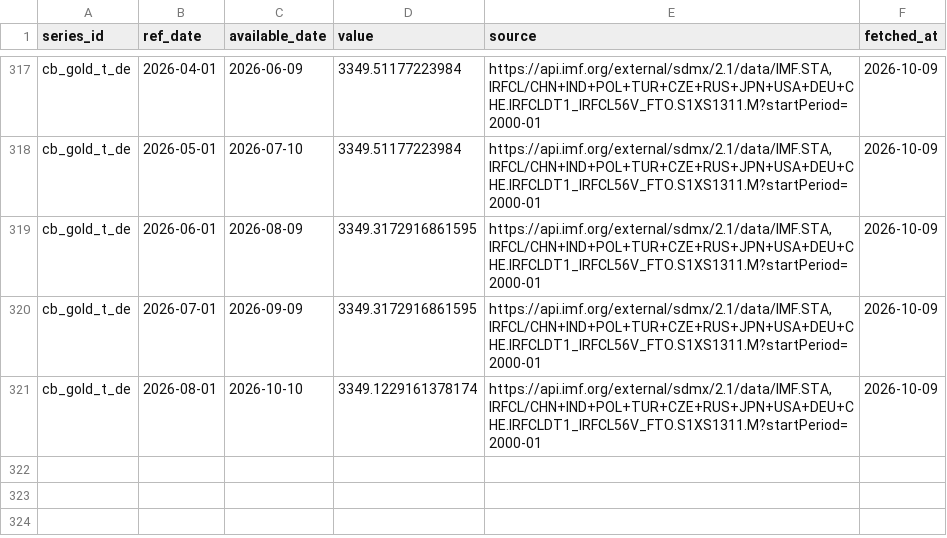
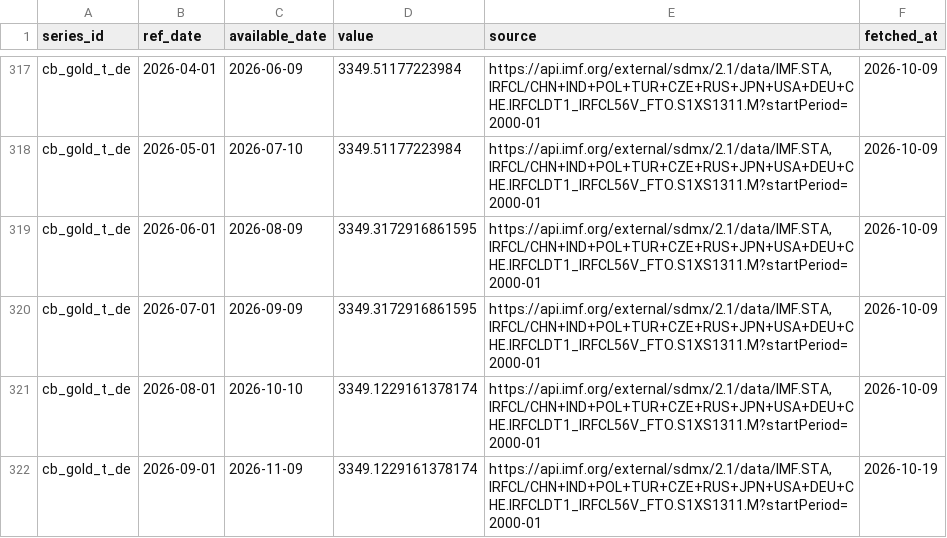
Before and after one commit to Shawhir/Commodities, a CSV file: data/store/cb_gold_t_de.csv, drawn as a sheet; only a part is shown, gaps mark what is left out; the diff names each change by its address in the sheet, - before the commit and + after, or states it on an @@ line.

```diff
--- a/data/store/cb_gold_t_de.csv
+++ b/data/store/cb_gold_t_de.csv
+row 322: cb_gold_t_de | 2026-09-01 | 2026-11-09 | 3349.1229161378174 | https://api.imf.org/external/sdmx/2.1/data/IMF.STA,IRFCL/CHN+IND+POL+TUR+CZE+RUS+JPN+USA+DEU+CHE.IRFCLDT1_IRFCL56V_FTO.S1XS1311.M?startPeriod=2000-01 | 2026-10-19
```
Also changed, not shown: data/store/ch_10y_yield.csv, data/store/copper_monthly.csv, 16 other files.
